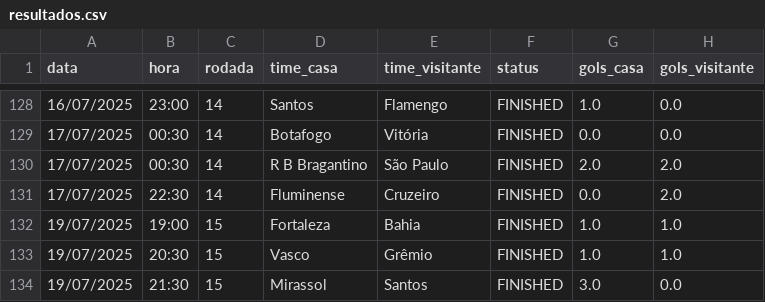
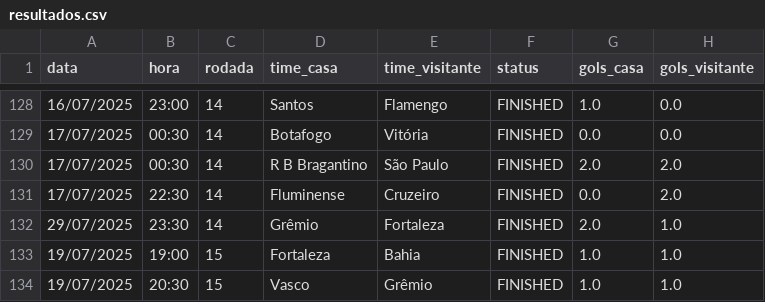
Before and after one commit to tlvzz/BR2025, a CSV file: dados/resultados.csv, drawn as a sheet; only a part is shown, gaps mark what is left out; the shorter side is filled out with more unchanged rows; the diff names each change by its address in the sheet, - before the commit and + after, or states it on an @@ line.

```diff
--- a/dados/resultados.csv
+++ b/dados/resultados.csv
+row 132: 29/07/2025 | 23:30 | 14 | Grêmio | Fortaleza | FINISHED | 2.0 | 1.0
```
Also changed, not shown: dados/proximos.csv.
